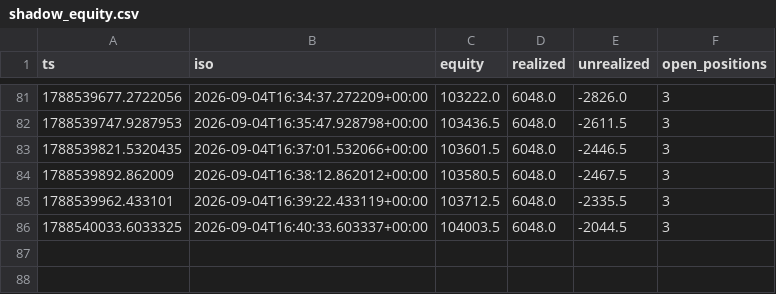
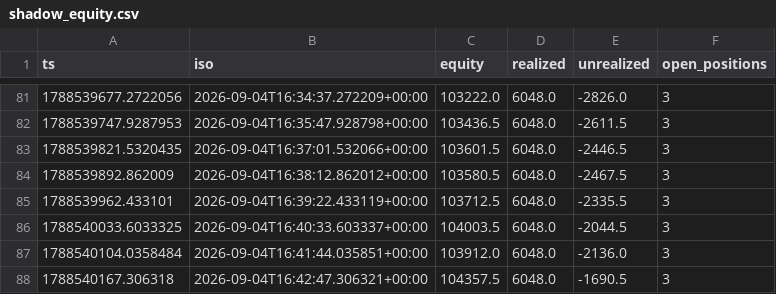
Before and after one commit to mtoenail/Worca, a CSV file: results/submission/shadow_equity.csv, drawn as a sheet; only a part is shown, gaps mark what is left out.

```diff
--- a/results/submission/shadow_equity.csv
+++ b/results/submission/shadow_equity.csv
@@ -86 +86,3 @@ ts,iso,equity,realized,unrealized,open_positions
 1788540033.6033325,2026-09-04T16:40:33.603337+00:00,104003.5,6048.0,-2044.5,3
+1788540104.0358484,2026-09-04T16:41:44.035851+00:00,103912.0,6048.0,-2136.0,3
+1788540167.306318,2026-09-04T16:42:47.306321+00:00,104357.5,6048.0,-1690.5,3
```
Also changed, not shown: 3 other files.
